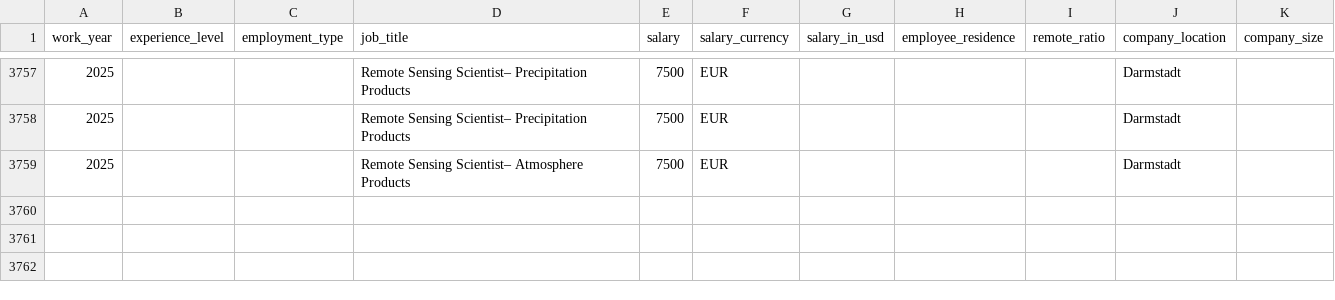
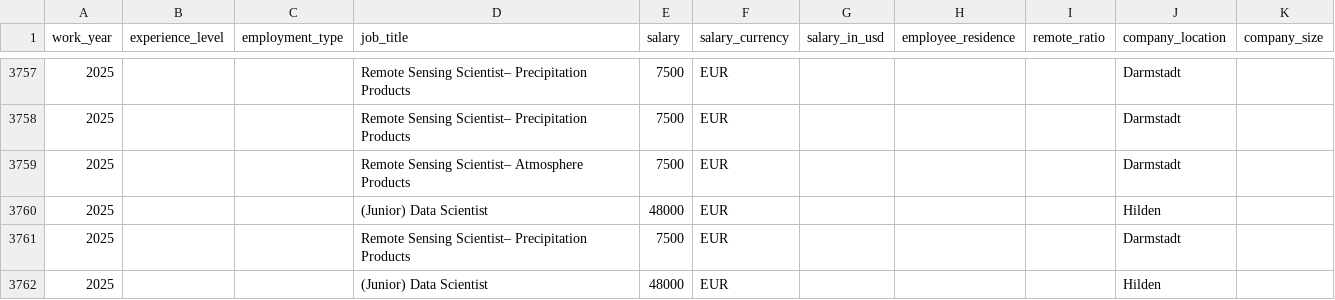
Before and after one commit to xdavld/Data-Management, a CSV file: spark/data/ds_salaries.csv, drawn as a sheet; only a part is shown, gaps mark what is left out.

```diff
--- a/spark/data/ds_salaries.csv
+++ b/spark/data/ds_salaries.csv
@@ -3759 +3759,4 @@ work_year,experience_level,employment_type,job_title,salary,salary_currency,sala
 2025,,,Remote Sensing Scientist– Atmosphere Products,7500,EUR,,,,Darmstadt,
+2025,,,(Junior) Data Scientist,48000,EUR,,,,Hilden,
+2025,,,Remote Sensing Scientist– Precipitation Products,7500,EUR,,,,Darmstadt,
+2025,,,(Junior) Data Scientist,48000,EUR,,,,Hilden,
```
Also changed, not shown: 50 other files.
